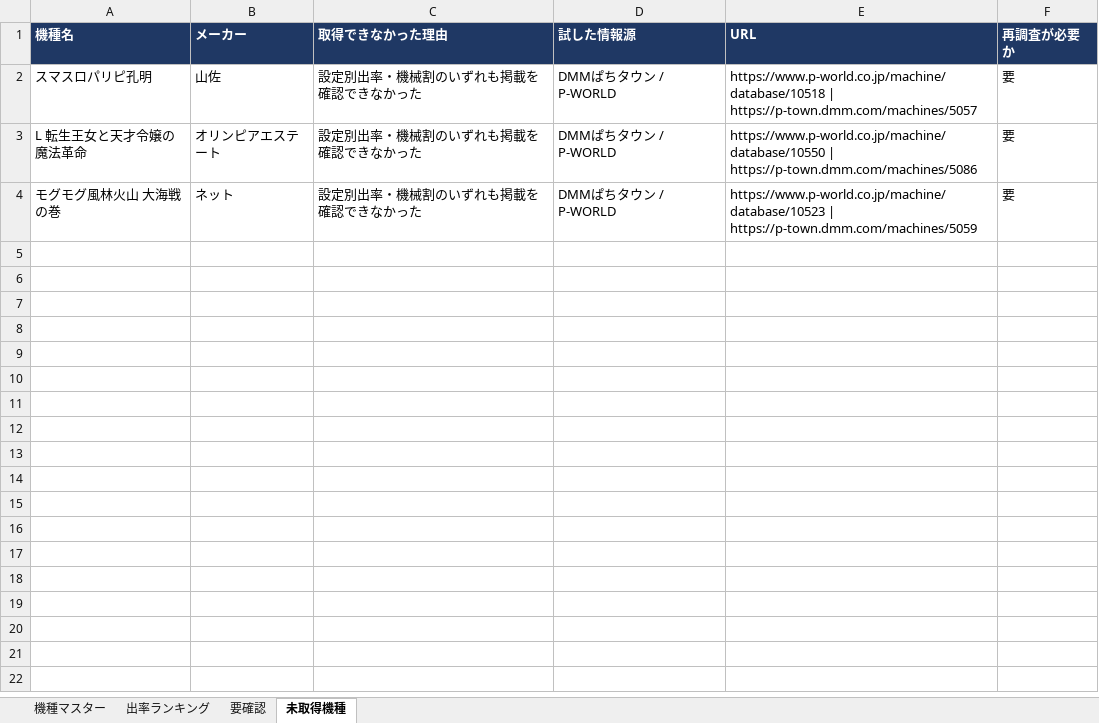
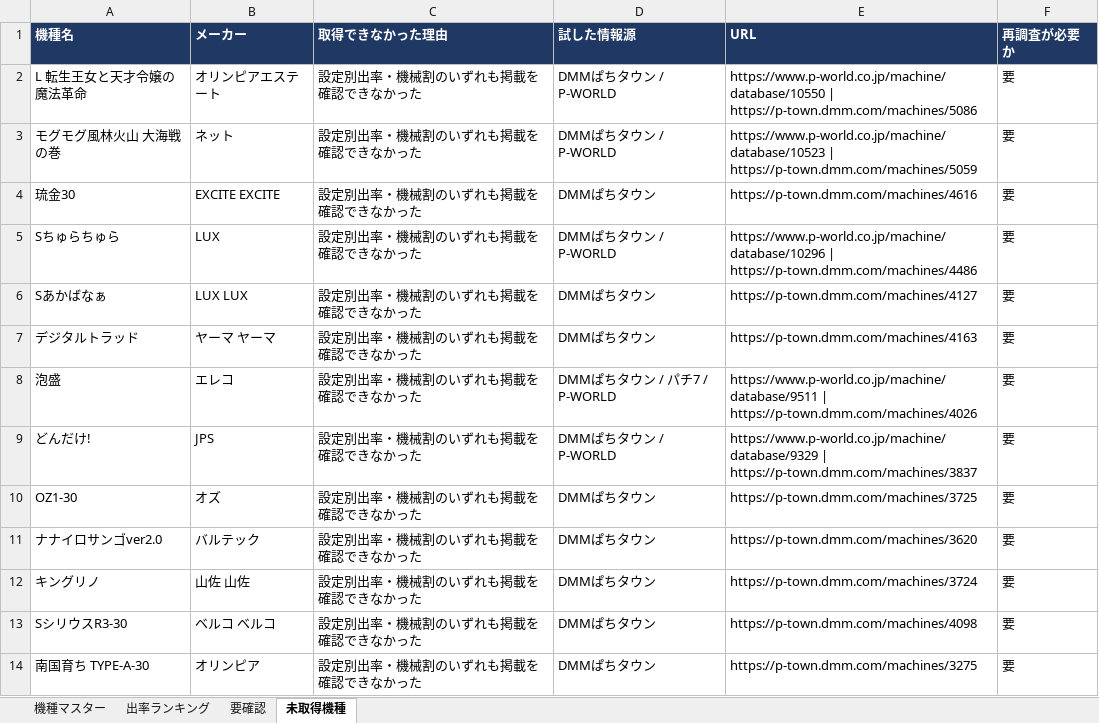
Before and after one commit to housesouth205-stack/tencho-dashboard, an Excel workbook: pachislot-db/output/slot_machine_database.xlsx, sheet 未取得機種, drawn as a sheet; values as stored, in another font and other column widths than the file's, no borders; removed rows and columns are numbered as before the commit, all else as after; the diff names each change by its address in the sheet, - before the commit and + after, or states it on an @@ line.

```diff
--- a/pachislot-db/output/slot_machine_database.xlsx (sheet 未取得機種)
+++ b/pachislot-db/output/slot_machine_database.xlsx (sheet 未取得機種)
-row 2: スマスロパリピ孔明 | 山佐 | 設定別出率・機械割のいずれも掲載を確認できなかった | DMMぱちタウン / P-WORLD | https://www.p-world.co.jp/machine/database/10518 | https://p-town.dmm.com/machines/5057 | 要
+row 4: 琉金30 | EXCITE EXCITE | 設定別出率・機械割のいずれも掲載を確認できなかった | DMMぱちタウン | https://p-town.dmm.com/machines/4616 | 要
+row 5: Sちゅらちゅら | LUX | 設定別出率・機械割のいずれも掲載を確認できなかった | DMMぱちタウン / P-WORLD | https://www.p-world.co.jp/machine/database/10296 | https://p-town.dmm.com/machines/4486 | 要
+row 6: Sあかばなぁ | LUX LUX | 設定別出率・機械割のいずれも掲載を確認できなかった | DMMぱちタウン | https://p-town.dmm.com/machines/4127 | 要
+row 7: デジタルトラッド | ヤーマ ヤーマ | 設定別出率・機械割のいずれも掲載を確認できなかった | DMMぱちタウン | https://p-town.dmm.com/machines/4163 | 要
+row 8: 泡盛 | エレコ | 設定別出率・機械割のいずれも掲載を確認できなかった | DMMぱちタウン / パチ7 / P-WORLD | https://www.p-world.co.jp/machine/database/9511 | https://p-town.dmm.com/machines/4026 | 要
+row 9: どんだけ! | JPS | 設定別出率・機械割のいずれも掲載を確認できなかった | DMMぱちタウン / P-WORLD | https://www.p-world.co.jp/machine/database/9329 | https://p-town.dmm.com/machines/3837 | 要
+row 10: OZ1-30 | オズ | 設定別出率・機械割のいずれも掲載を確認できなかった | DMMぱちタウン | https://p-town.dmm.com/machines/3725 | 要
+row 11: ナナイロサンゴver2.0 | バルテック | 設定別出率・機械割のいずれも掲載を確認できなかった | DMMぱちタウン | https://p-town.dmm.com/machines/3620 | 要
+row 12: キングリノ | 山佐 山佐 | 設定別出率・機械割のいずれも掲載を確認できなかった | DMMぱちタウン | https://p-town.dmm.com/machines/3724 | 要
+row 13: SシリウスR3-30 | ベルコ ベルコ | 設定別出率・機械割のいずれも掲載を確認できなかった | DMMぱちタウン | https://p-town.dmm.com/machines/4098 | 要
+row 14: 南国育ち TYPE-A-30 | オリンピア | 設定別出率・機械割のいずれも掲載を確認できなかった | DMMぱちタウン | https://p-town.dmm.com/machines/3275 | 要
```
Also changed, not shown: sheet 機種マスター, sheet 出率ランキング, sheet 要確認, 8 other files.
